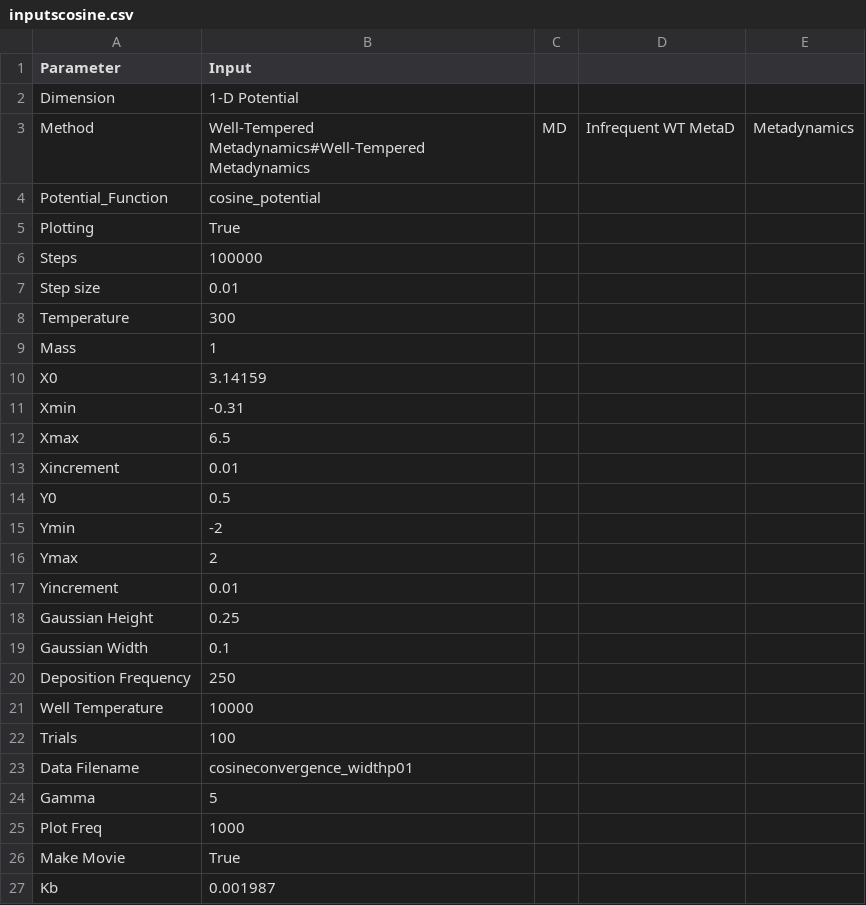
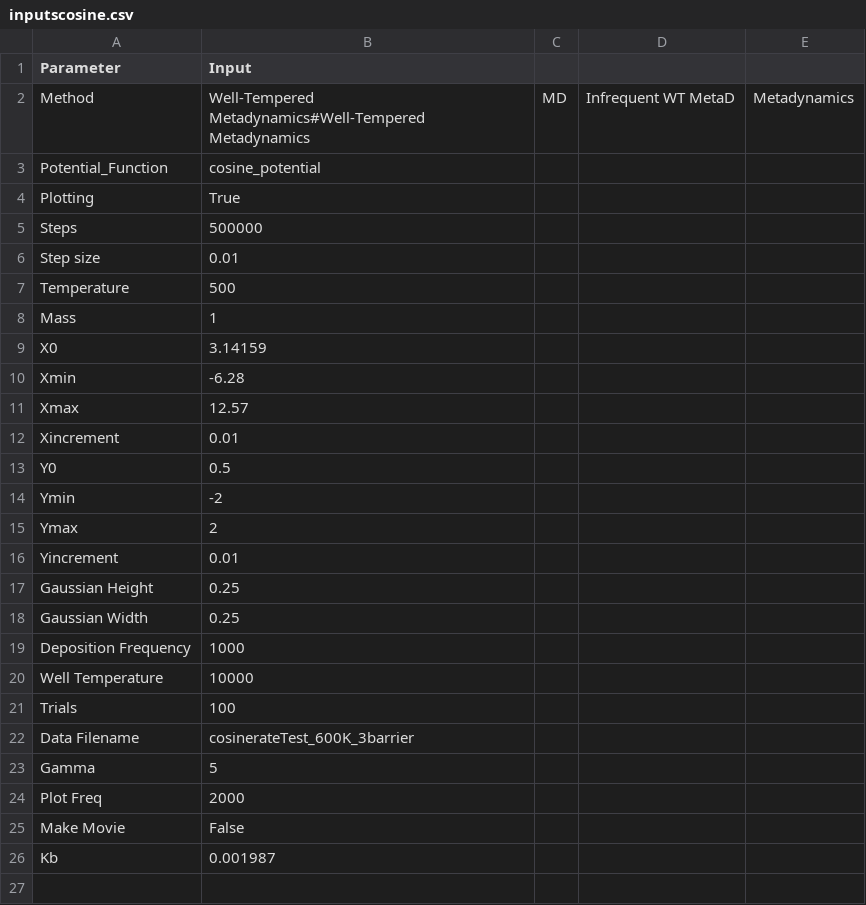
Before and after one commit to UWPRG/LimPy, a CSV file: Langevin_Package/inputfiles/inputscosine.csv, drawn as a sheet.

Commit message:
update cosine inputs

```diff
--- a/Langevin_Package/inputfiles/inputscosine.csv
+++ b/Langevin_Package/inputfiles/inputscosine.csv
@@ -1,3 +1,2 @@
 Parameter,Input
-Dimension,1-D Potential
 Method,Well-Tempered Metadynamics#Well-Tempered Metadynamics, MD, Infrequent WT MetaD, Metadynamics
@@ -5,9 +4,9 @@ Potential_Function,cosine_potential
 Plotting,True
-Steps,100000
+Steps,500000
 Step size,0.01
-Temperature,300
+Temperature,500
 Mass,1
 X0,3.14159
-Xmin,-0.31
-Xmax,6.5
+Xmin,-6.28
+Xmax,12.57
 Xincrement,0.01
@@ -18,10 +17,10 @@ Yincrement,0.01
 Gaussian Height,0.25
-Gaussian Width,0.1
-Deposition Frequency,250
+Gaussian Width,0.25
+Deposition Frequency,1000
 Well Temperature,10000
 Trials,100
-Data Filename,cosineconvergence_widthp01
+Data Filename,cosinerateTest_600K_3barrier
 Gamma,5
-Plot Freq,1000
-Make Movie,True
+Plot Freq,2000
+Make Movie,False
 Kb,0.001987
```
